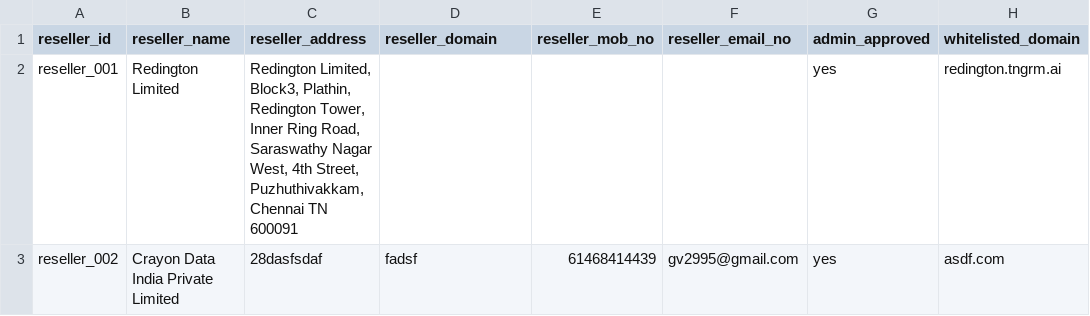
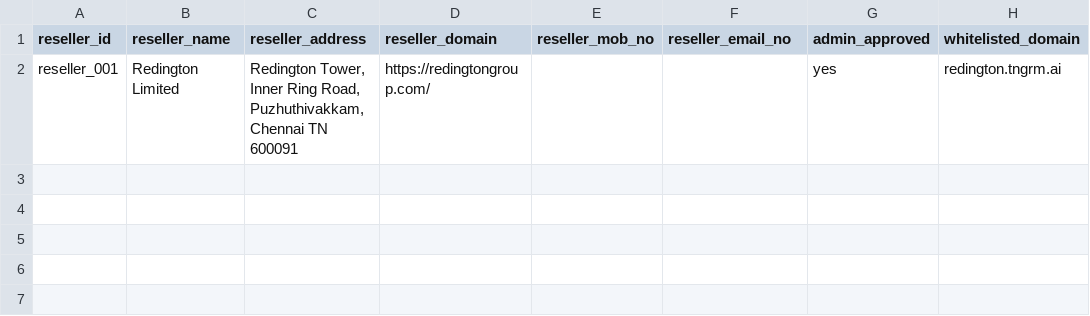
Before and after one commit to vigneshgurumohan/agents_store, a CSV file: backend/data/reseller.csv, drawn as a sheet.

```diff
--- a/backend/data/reseller.csv
+++ b/backend/data/reseller.csv
@@ -1,3 +1,2 @@
 reseller_id,reseller_name,reseller_address,reseller_domain,reseller_mob_no,reseller_email_no,admin_approved,whitelisted_domain
-reseller_001,Redington Limited,"Redington Limited, Block3, Plathin, Redington Tower, Inner Ring Road, Saraswathy Nagar West, 4th Street, Puzhuthivakkam, Chennai TN 600091",,,,yes,redington.tngrm.ai
-reseller_002,Crayon Data India Private Limited,28dasfsdaf,fadsf,61468414439,gv2995@gmail.com,yes,asdf.com
+reseller_001,Redington Limited,"Redington Tower, Inner Ring Road, Puzhuthivakkam, Chennai TN 600091",https://redingtongroup.com/,,,yes,redington.tngrm.ai
```
Also changed, not shown: backend/data/auth.csv, backend/data/isv.csv, 1 other file.
